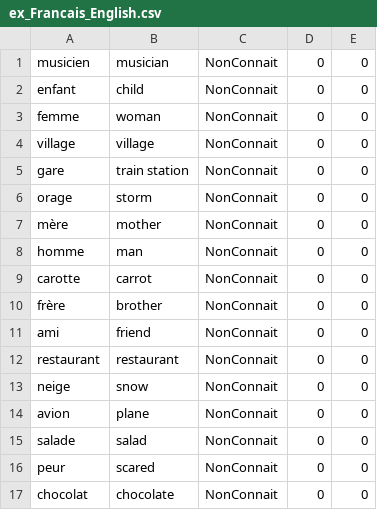
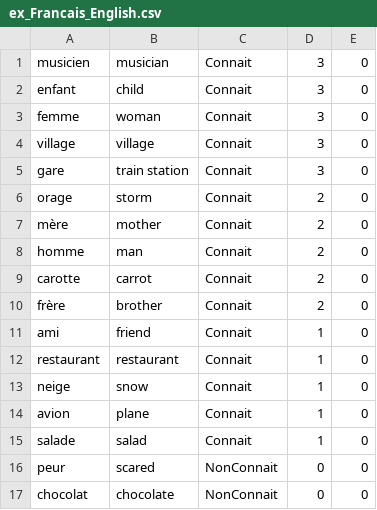
Before and after one commit to GuoRan7771/Flashcat_isnprojet_2025, a CSV file: ex_Francais_English.csv, drawn as a sheet; only a part is shown.

```diff
--- a/ex_Francais_English.csv
+++ b/ex_Francais_English.csv
@@ -1,16 +1,16 @@
-musicien;musician;NonConnait;0;0
-enfant;child;NonConnait;0;0
-femme;woman;NonConnait;0;0
-village;village;NonConnait;0;0
-gare;train station;NonConnait;0;0
-orage;storm;NonConnait;0;0
-mère;mother;NonConnait;0;0
-homme;man;NonConnait;0;0
-carotte;carrot;NonConnait;0;0
-frère;brother;NonConnait;0;0
-ami;friend;NonConnait;0;0
-restaurant;restaurant;NonConnait;0;0
-neige;snow;NonConnait;0;0
-avion;plane;NonConnait;0;0
-salade;salad;NonConnait;0;0
+musicien;musician;Connait;3;0
+enfant;child;Connait;3;0
+femme;woman;Connait;3;0
+village;village;Connait;3;0
+gare;train station;Connait;3;0
+orage;storm;Connait;2;0
+mère;mother;Connait;2;0
+homme;man;Connait;2;0
+carotte;carrot;Connait;2;0
+frère;brother;Connait;2;0
+ami;friend;Connait;1;0
+restaurant;restaurant;Connait;1;0
+neige;snow;Connait;1;0
+avion;plane;Connait;1;0
+salade;salad;Connait;1;0
 peur;scared;NonConnait;0;0
```
Also changed, not shown: 3 other files.
